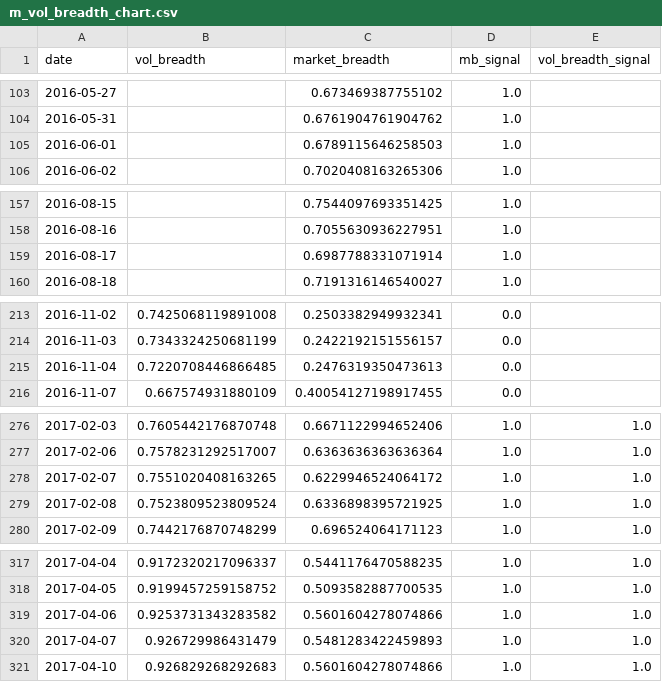
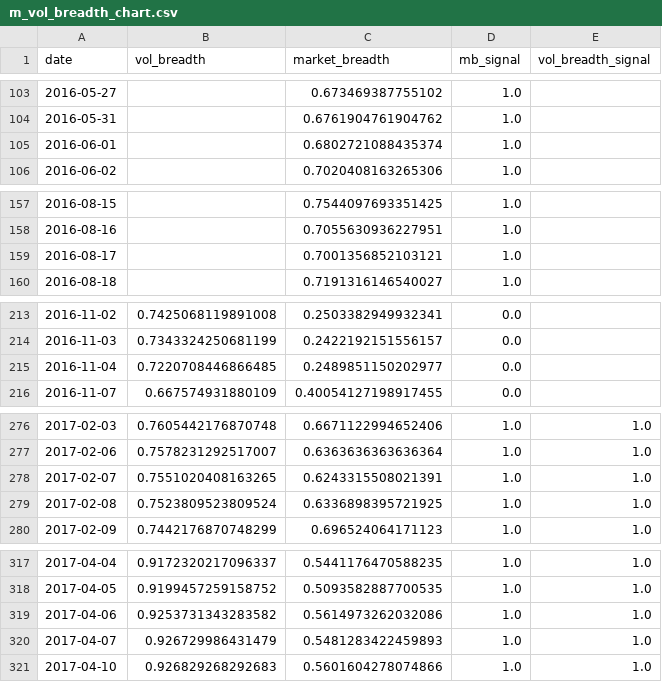
Before and after one commit to zhenik70/qrio, a CSV file: data/m_vol_breadth_chart.csv, drawn as a sheet; only a part is shown, gaps mark what is left out; the diff covers the shown part only.

```diff
--- a/data/m_vol_breadth_chart.csv
+++ b/data/m_vol_breadth_chart.csv
@@ -104,3 +104,3 @@ date,vol_breadth,market_breadth,mb_signal,vol_breadth_signal
 2016-05-31,,0.6761904761904762,1.0,
-2016-06-01,,0.6789115646258503,1.0,
+2016-06-01,,0.6802721088435374,1.0,
 2016-06-02,,0.7020408163265306,1.0,
@@ -158,3 +158,3 @@ date,vol_breadth,market_breadth,mb_signal,vol_breadth_signal
 2016-08-16,,0.7055630936227951,1.0,
-2016-08-17,,0.6987788331071914,1.0,
+2016-08-17,,0.7001356852103121,1.0,
 2016-08-18,,0.7191316146540027,1.0,
@@ -214,3 +214,3 @@ date,vol_breadth,market_breadth,mb_signal,vol_breadth_signal
 2016-11-03,0.7343324250681199,0.2422192151556157,0.0,
-2016-11-04,0.7220708446866485,0.2476319350473613,0.0,
+2016-11-04,0.7220708446866485,0.2489851150202977,0.0,
 2016-11-07,0.667574931880109,0.40054127198917455,0.0,
@@ -277,3 +277,3 @@ date,vol_breadth,market_breadth,mb_signal,vol_breadth_signal
 2017-02-06,0.7578231292517007,0.6363636363636364,1.0,1.0
-2017-02-07,0.7551020408163265,0.6229946524064172,1.0,1.0
+2017-02-07,0.7551020408163265,0.6243315508021391,1.0,1.0
 2017-02-08,0.7523809523809524,0.6336898395721925,1.0,1.0
@@ -318,3 +318,3 @@ date,vol_breadth,market_breadth,mb_signal,vol_breadth_signal
 2017-04-05,0.9199457259158752,0.5093582887700535,1.0,1.0
-2017-04-06,0.9253731343283582,0.5601604278074866,1.0,1.0
+2017-04-06,0.9253731343283582,0.5614973262032086,1.0,1.0
 2017-04-07,0.926729986431479,0.5481283422459893,1.0,1.0
```
Also changed, not shown: 5 added rows and 19 edited cells elsewhere in this file.
